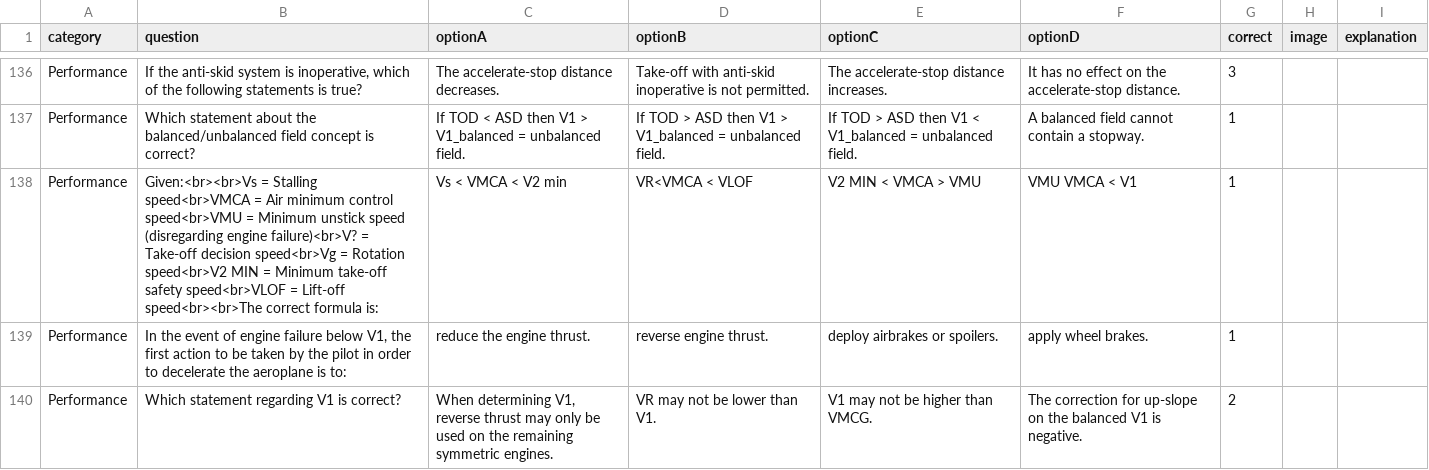
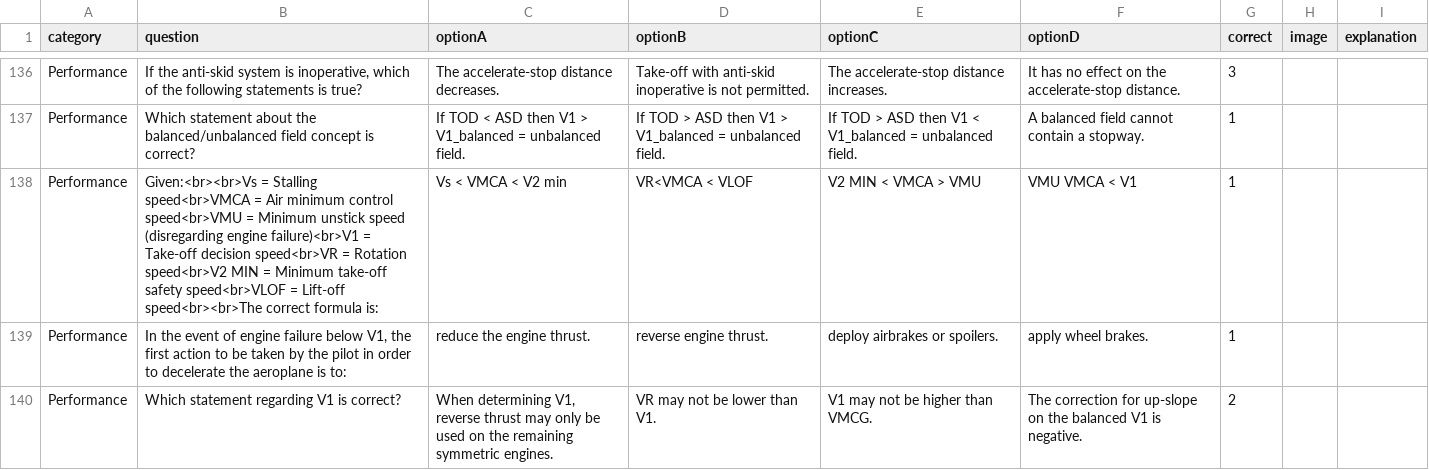
Before and after one commit to Georgesk1997/ETIHAD, a CSV file: categories/performance.csv, drawn as a sheet; only a part is shown, gaps mark what is left out.

Commit message:
Update performance.csv

```diff
--- a/categories/performance.csv
+++ b/categories/performance.csv
@@ -137,3 +137,3 @@ Performance,"If the anti-skid system is inoperative, which of the following stat
 Performance,Which statement about the balanced/unbalanced field concept is correct?,If TOD < ASD then V1 > V1_balanced = unbalanced field.,If TOD > ASD then V1 > V1_balanced = unbalanced field.,If TOD > ASD then V1 < V1_balanced = unbalanced field.,A balanced field cannot contain a stopway.,1,,
-Performance,"Given:<br><br>Vs = Stalling speed<br>VMCA = Air minimum control speed<br>VMU = Minimum unstick speed (disregarding engine failure)<br>V? = Take-off decision speed<br>Vg = Rotation speed<br>V2 MIN = Minimum take-off safety speed<br>VLOF = Lift-off speed<br><br>The correct formula is:","Vs < VMCA < V2 min","VR<VMCA < VLOF","V2 MIN < VMCA > VMU","VMU VMCA < V1",1,,
+Performance,"Given:<br><br>Vs = Stalling speed<br>VMCA = Air minimum control speed<br>VMU = Minimum unstick speed (disregarding engine failure)<br>V1 = Take-off decision speed<br>VR = Rotation speed<br>V2 MIN = Minimum take-off safety speed<br>VLOF = Lift-off speed<br><br>The correct formula is:","Vs < VMCA < V2 min","VR<VMCA < VLOF","V2 MIN < VMCA > VMU","VMU VMCA < V1",1,,
 Performance,"In the event of engine failure below V1, the first action to be taken by the pilot in order to decelerate the aeroplane is to:",reduce the engine thrust.,reverse engine thrust.,deploy airbrakes or spoilers.,apply wheel brakes.,1,,
```
